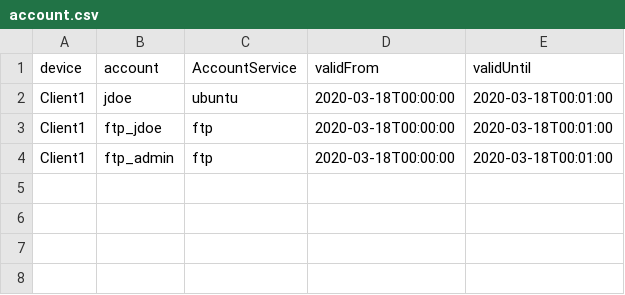
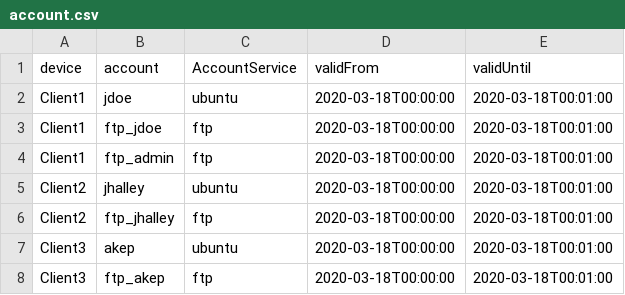
Before and after one commit to fekaputra/carmlizer, a CSV file: input/slogert/account.csv, drawn as a sheet.

```diff
--- a/input/slogert/account.csv
+++ b/input/slogert/account.csv
@@ -4 +4,5 @@ Client1,ftp_jdoe,ftp,2020-03-18T00:00:00,2020-03-18T00:01:00
 Client1,ftp_admin,ftp,2020-03-18T00:00:00,2020-03-18T00:01:00
+Client2,jhalley,ubuntu,2020-03-18T00:00:00,2020-03-18T00:01:00
+Client2,ftp_jhalley,ftp,2020-03-18T00:00:00,2020-03-18T00:01:00
+Client3,akep,ubuntu,2020-03-18T00:00:00,2020-03-18T00:01:00
+Client3,ftp_akep,ftp,2020-03-18T00:00:00,2020-03-18T00:01:00
```
Also changed, not shown: input/slogert/client.csv, input/slogert/person.csv, 24 other files.
